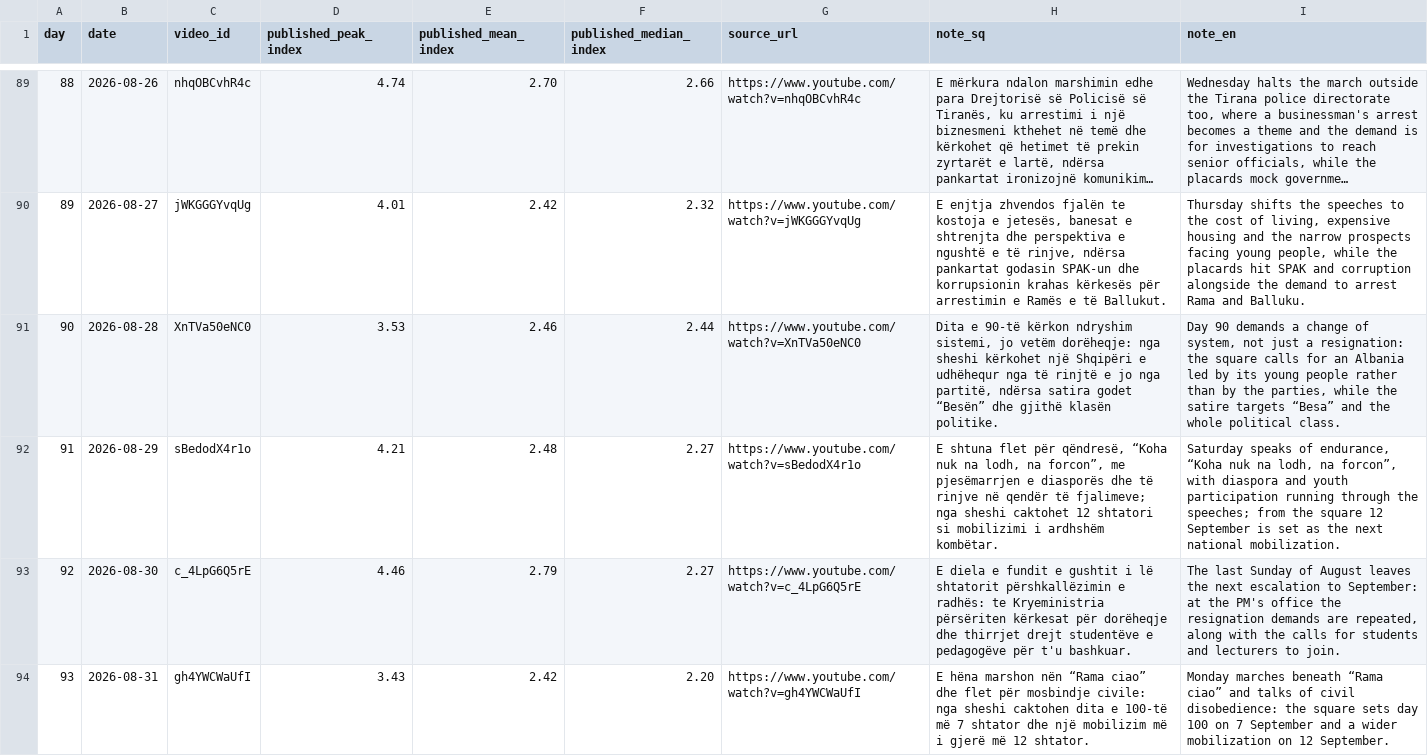
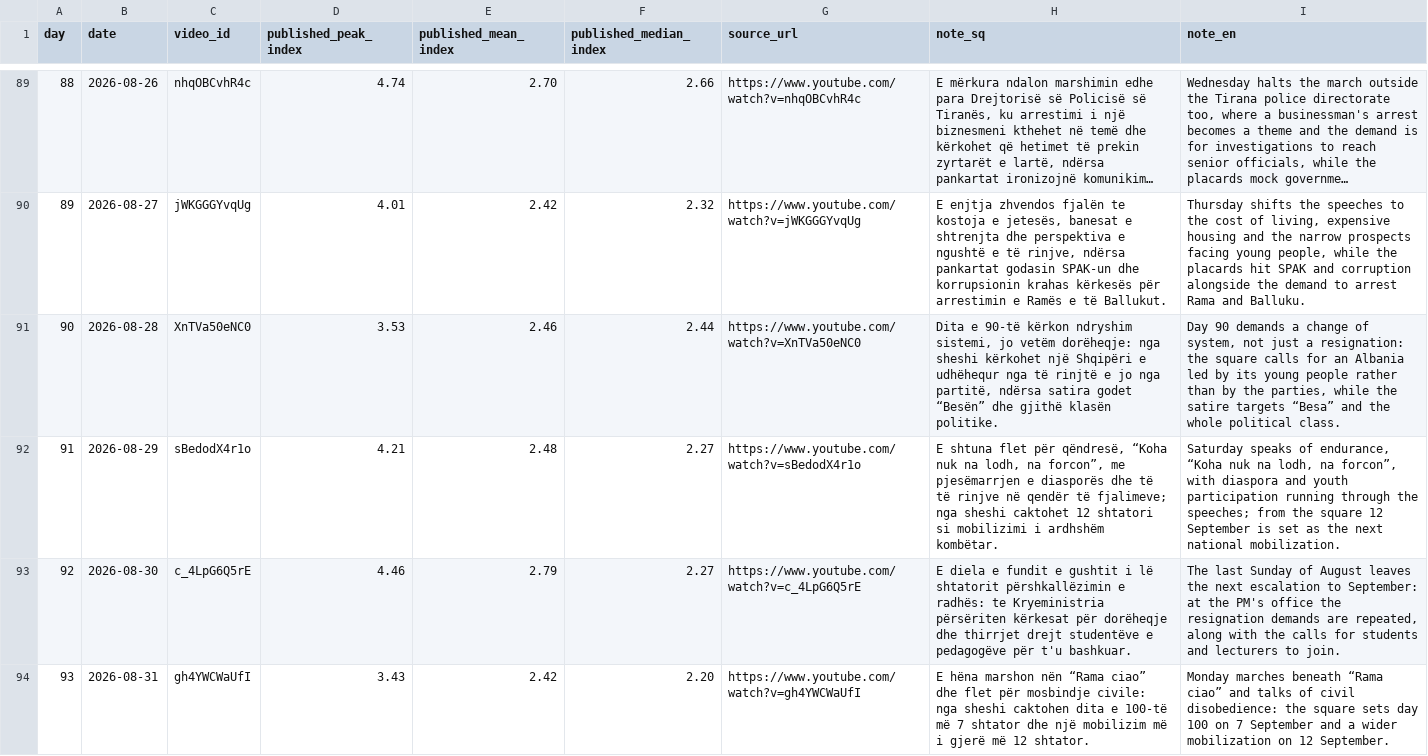
Before and after one commit to rlleshi/diaspora_marrshon, a CSV file: crowd-analysis/data/protest_days.csv, drawn as a sheet; only a part is shown, gaps mark what is left out; long unchanged cells end in …; the diff covers the shown part only.

```diff
--- a/crowd-analysis/data/protest_days.csv
+++ b/crowd-analysis/data/protest_days.csv
@@ -91,3 +91,3 @@ day,date,video_id,published_peak_index,published_mean_index,published_median_ind
 90,2026-08-28,XnTVa50eNC0,3.53,2.46,2.44,https://www.youtube.com/watch?v=XnTVa50eNC0,"Dita e 90-të kërkon ndryshim sistemi, jo vetëm dorëheqje: nga sheshi kërkohet një Shqipëri e udhëhequr nga të rinjtë e jo nga partitë, ndërsa satira godet “Besën” dhe gjithë klasën politike.","Day 90 demands a change of system, not just a resignation: the square calls for an Albania led by its young people rather than by the parties, while the satire targets “Besa” and the whole political class."
-91,2026-08-29,sBedodX4r1o,4.21,2.48,2.27,https://www.youtube.com/watch?v=sBedodX4r1o,"E shtuna flet për qëndresë, “Koha nuk na lodh, na forcon”, me pjesëmarrjen e diasporës dhe të rinjve në qendër të fjalimeve; nga sheshi caktohet 12 shtatori si mobilizimi i ardhshëm kombëtar.","Saturday speaks of endurance, “Koha nuk na lodh, na forcon”, with diaspora and youth participation running through the speeches; from the square 12 September is set as the next national mobilization."
+91,2026-08-29,sBedodX4r1o,4.21,2.48,2.27,https://www.youtube.com/watch?v=sBedodX4r1o,"E shtuna flet për qëndresë, “Koha nuk na lodh, na forcon”, me pjesëmarrjen e diasporës dhe të të rinjve në qendër të fjalimeve; nga sheshi caktohet 12 shtatori si mobilizimi i ardhshëm kombëtar.","Saturday speaks of endurance, “Koha nuk na lodh, na forcon”, with diaspora and youth participation running through the speeches; from the square 12 September is set as the next national mobilization."
 92,2026-08-30,c_4LpG6Q5rE,4.46,2.79,2.27,https://www.youtube.com/watch?v=c_4LpG6Q5rE,E diela e fundit e gushtit i lë shtatorit përshkallëzimin e radhës: te Kryeministria përsëriten kërkesat për dorëheqje dhe thirrjet drejt studentëve e pedagogëve për t'u bashkuar.,"The last Sunday of August leaves the next escalation to September: at the PM's office the resignation demands are repeated, along with the calls for students and lecturers to join."
```
Also changed, not shown: 9 edited cells elsewhere in this file, 9 other files.
